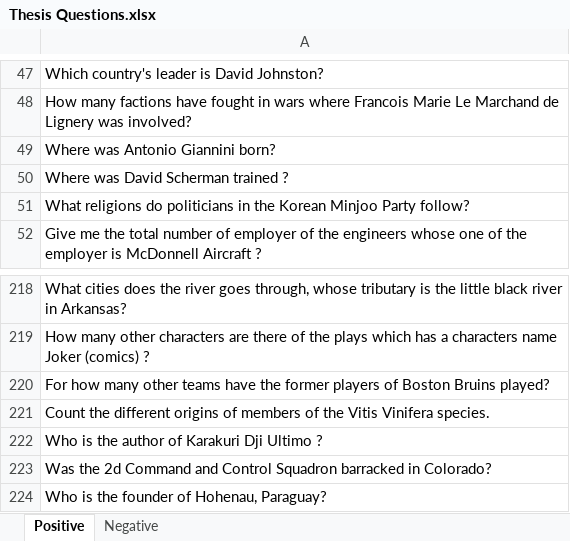
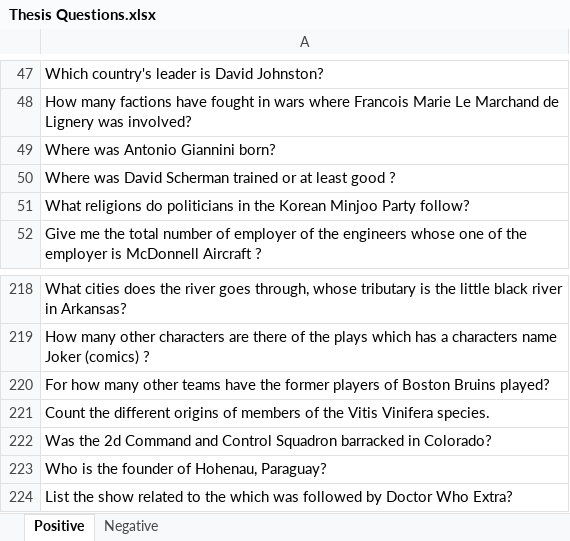
Before and after one commit to SmartDataAnalytics/ARCANA, an Excel workbook: ARCANA Questions/Thesis Questions.xlsx, sheet Positive, drawn as a sheet; only a part is shown, gaps mark what is left out; the shorter side is filled out with more unchanged rows; values as stored, in another font and other column widths than the file's, no borders; conditional formats not drawn; the diff names each change by its address in the sheet, - before the commit and + after, or states it on an @@ line.

```diff
--- a/ARCANA Questions/Thesis Questions.xlsx (sheet Positive)
+++ b/ARCANA Questions/Thesis Questions.xlsx (sheet Positive)
-A50: Where was David Scherman trained ?
+A50: Where was David Scherman trained or at least good ?
-row 222: Who is the author of Karakuri Dji Ultimo ?
```
Also changed, not shown: sheet Negative, 2 other files.
